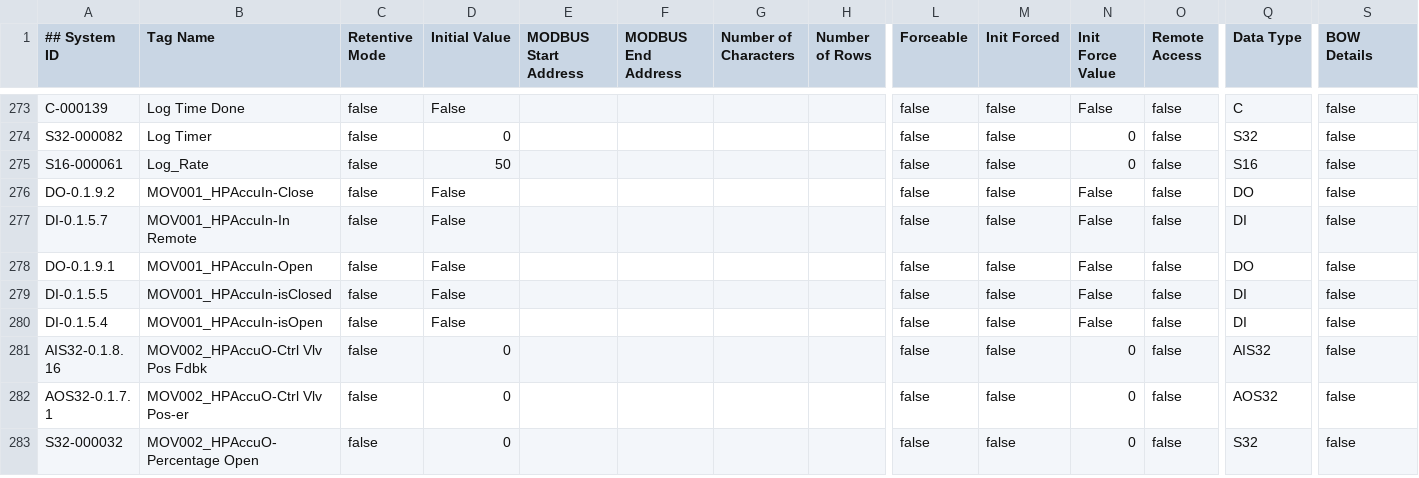
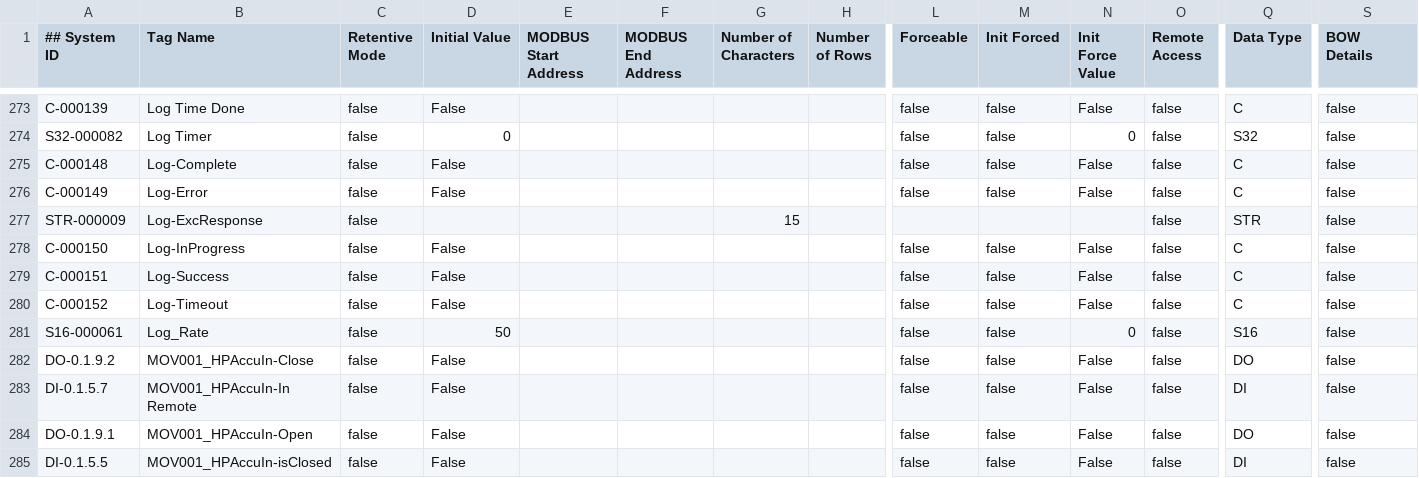
Before and after one commit to tuxx0rz/PLC-St-Louis, a CSV file: STLPJ1_Extended.csv, drawn as a sheet; only a part is shown, gaps mark what is left out; the shorter side is filled out with more unchanged rows; rows hold the shown columns only; the diff names each change by its address in the sheet, - before the commit and + after, or states it on an @@ line.

```diff
--- a/STLPJ1_Extended.csv
+++ b/STLPJ1_Extended.csv
+row 275: C-000148 | Log-Complete | false | False |  |  |  |  | false | false | False | false | C | false
+row 276: C-000149 | Log-Error | false | False |  |  |  |  | false | false | False | false | C | false
+row 277: STR-000009 | Log-ExcResponse | false |  |  |  | 15 |  |  |  |  | false | STR | false
+row 278: C-000150 | Log-InProgress | false | False |  |  |  |  | false | false | False | false | C | false
+row 279: C-000151 | Log-Success | false | False |  |  |  |  | false | false | False | false | C | false
+row 280: C-000152 | Log-Timeout | false | False |  |  |  |  | false | false | False | false | C | false
```
Also changed, not shown: STLPJ1_Basic.csv, 2 other files.
